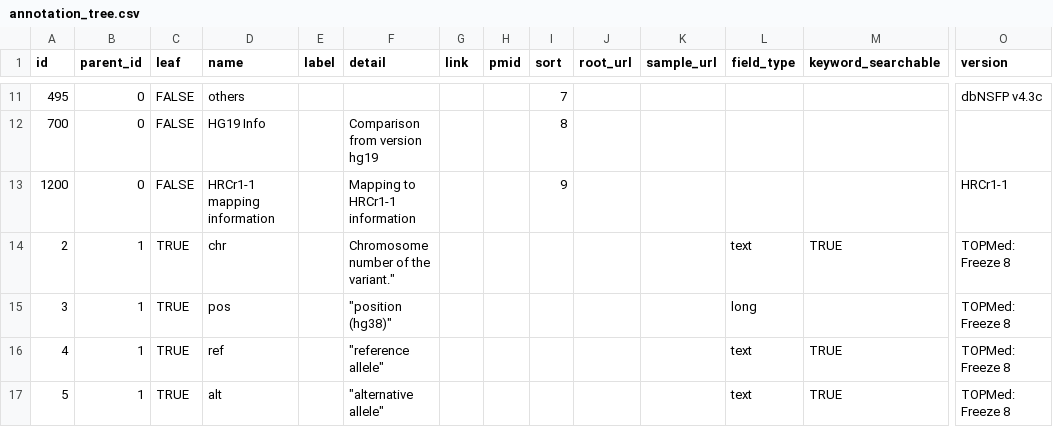
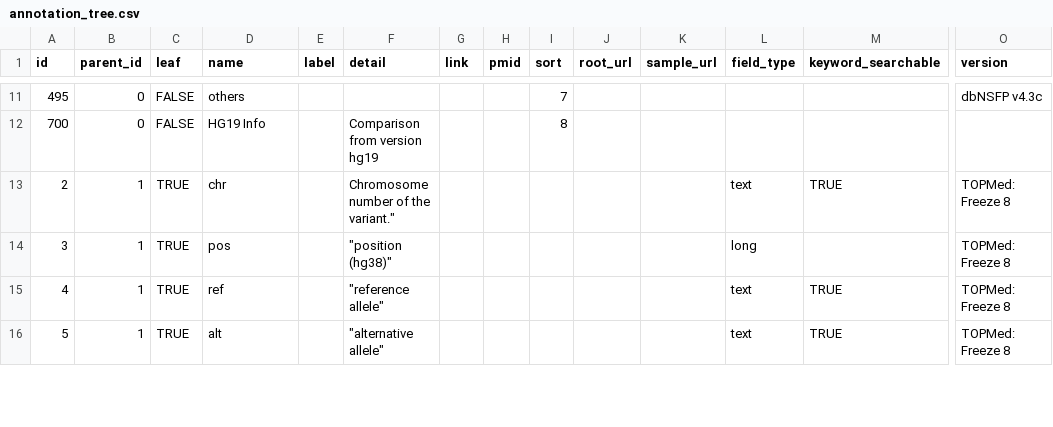
Before and after one commit to USCbiostats/annoq-site, a CSV file: metadata/annotation_tree.csv, drawn as a sheet; only a part is shown, gaps mark what is left out; rows hold the shown columns only; the diff names each change by its address in the sheet, - before the commit and + after, or states it on an @@ line.

Commit message:
For #78

```diff
--- a/metadata/annotation_tree.csv
+++ b/metadata/annotation_tree.csv
-row 13: 1200 | 0 | FALSE | HRCr1-1 mapping information |  | Mapping to HRCr1-1 information |  |  | 9 |  |  |  |  | HRCr1-1
```
